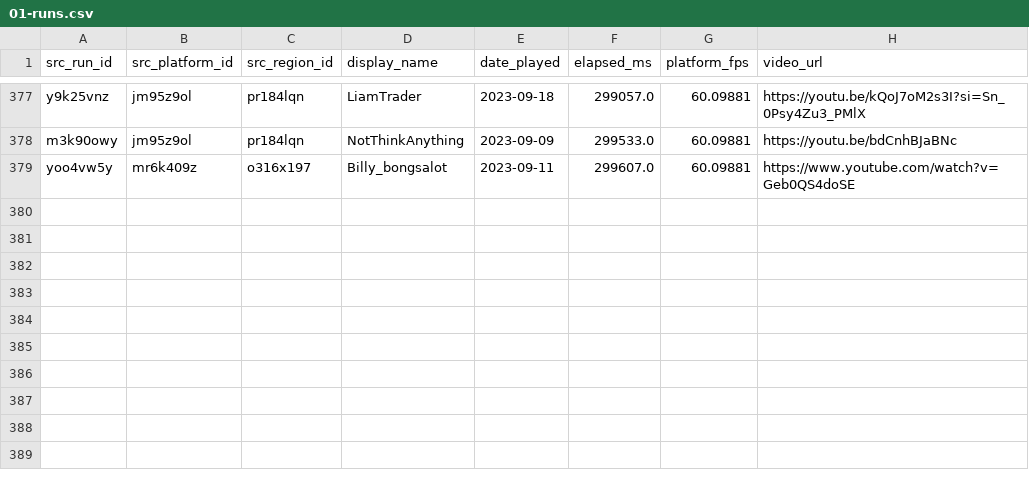
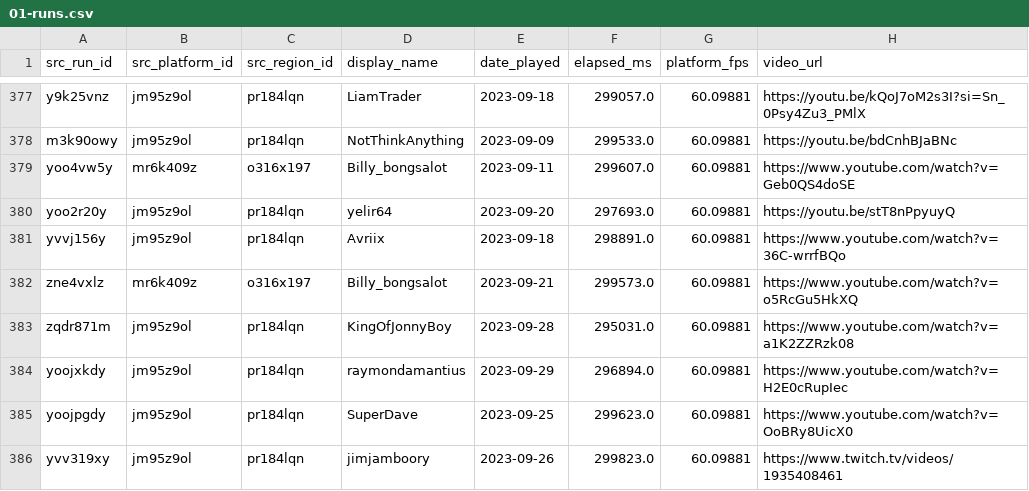
Before and after one commit to RetroTournaments/SMB-VLB-Update, a CSV file: src/01-runs.csv, drawn as a sheet; only a part is shown, gaps mark what is left out; the diff names each change by its address in the sheet, - before the commit and + after, or states it on an @@ line.

```diff
--- a/src/01-runs.csv
+++ b/src/01-runs.csv
+row 380: yoo2r20y | jm95z9ol | pr184lqn | yelir64 | 2023-09-20 | 297693.0 | 60.09881 | https://youtu.be/stT8nPpyuyQ
+row 381: yvvj156y | jm95z9ol | pr184lqn | Avriix | 2023-09-18 | 298891.0 | 60.09881 | https://www.youtube.com/watch?v=36C-wrrfBQo
+row 382: zne4vxlz | mr6k409z | o316x197 | Billy_bongsalot | 2023-09-21 | 299573.0 | 60.09881 | https://www.youtube.com/watch?v=o5RcGu5HkXQ
+row 383: zqdr871m | jm95z9ol | pr184lqn | KingOfJonnyBoy | 2023-09-28 | 295031.0 | 60.09881 | https://www.youtube.com/watch?v=a1K2ZZRzk08
+row 384: yoojxkdy | jm95z9ol | pr184lqn | raymondamantius | 2023-09-29 | 296894.0 | 60.09881 | https://www.youtube.com/watch?v=H2E0cRupIec
+row 385: yoojpgdy | jm95z9ol | pr184lqn | SuperDave | 2023-09-25 | 299623.0 | 60.09881 | https://www.youtube.com/watch?v=OoBRy8UicX0
+row 386: yvv319xy | jm95z9ol | pr184lqn | jimjamboory | 2023-09-26 | 299823.0 | 60.09881 | https://www.twitch.tv/videos/1935408461
```
Also changed, not shown: src/04-crop.csv, src/05-timestamps.csv.
